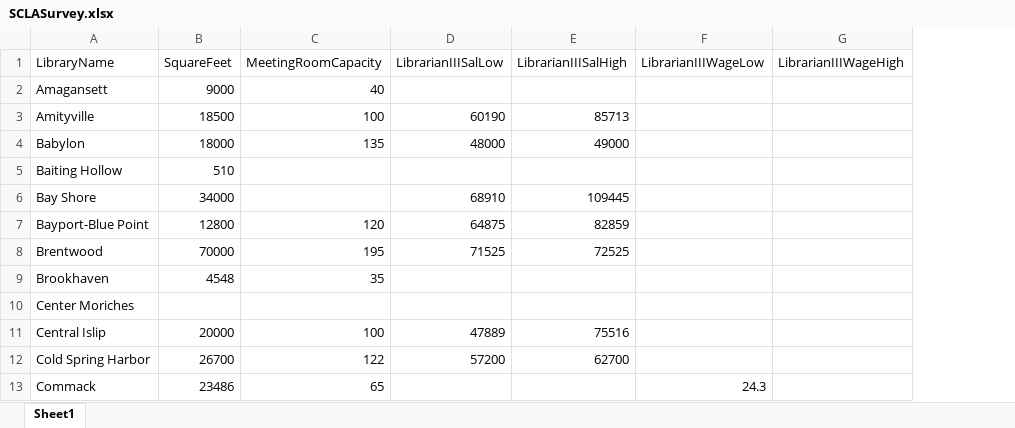
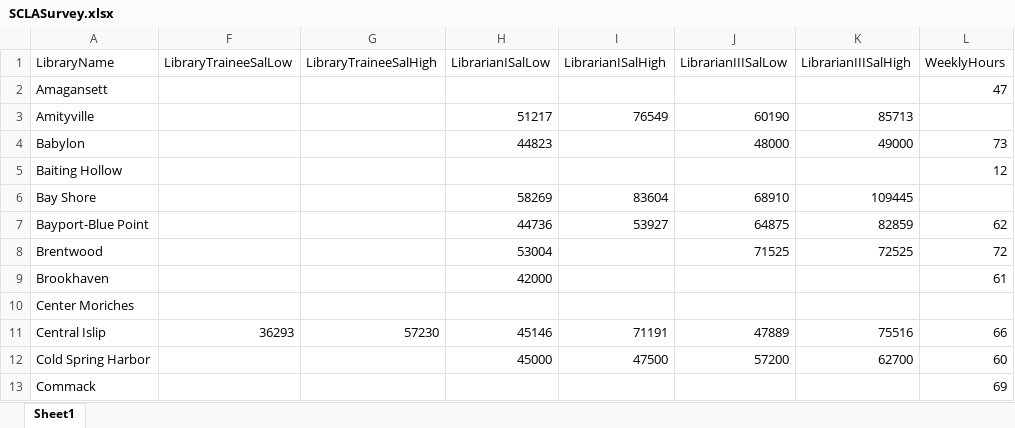
Before and after one commit to d-murphy/SCLAStatSurvey, an Excel workbook: SCLASurvey.xlsx, sheet Sheet1, drawn as a sheet; only a part is shown; values as stored, in another font and other column widths than the file's, no borders; removed rows and columns are numbered as before the commit, all else as after; the diff names each change by its address in the sheet, - before the commit and + after, or states it on an @@ line.

```diff
--- a/SCLASurvey.xlsx (sheet Sheet1)
+++ b/SCLASurvey.xlsx (sheet Sheet1)
@@ column B (SquareFeet) hidden, rows 2-13: 9000 | 18500 | 18000 | 510 | 34000 | 12800 | 70000 | 4548 |  | 20000 | 26700 | 23486 @@
@@ column C (MeetingRoomCapacity) hidden, rows 2-13: 40 | 100 | 135 |  |  | 120 | 195 | 35 |  | 100 | 122 | 65 @@
+column F (LibraryTraineeSalLow), row 11: 36293
+column G (LibraryTraineeSalHigh), row 11: 57230
+column H (LibrarianISalLow), rows 3-12: 51217 | 44823 |  | 58269 | 44736 | 53004 | 42000 |  | 45146 | 45000
+column I (LibrarianISalHigh), rows 3-12: 76549 |  |  | 83604 | 53927 |  |  |  | 71191 | 47500
-column F (LibrarianIIIWageLow), row 13: 24.3
-column G (LibrarianIIIWageHigh), empty
+column L (WeeklyHours), rows 2-13: 47 |  | 73 | 12 |  | 62 | 72 | 61 |  | 66 | 60 | 69
```
Also changed, not shown: hidden cells, 2 other files.
